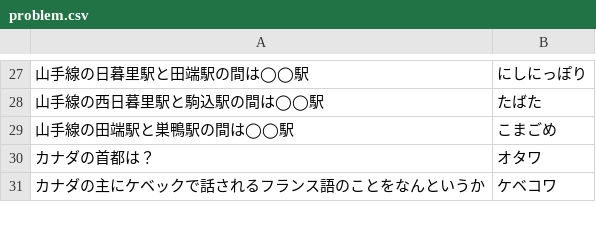
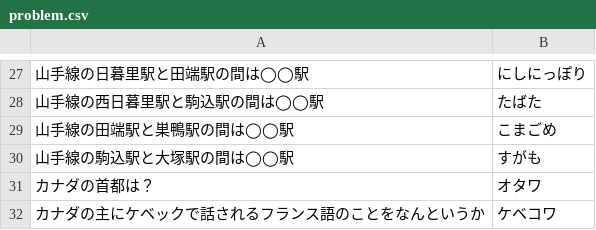
Before and after one commit to kota/chat_q, a CSV file: problem.csv, drawn as a sheet; only a part is shown, gaps mark what is left out; the diff names each change by its address in the sheet, - before the commit and + after, or states it on an @@ line.

Commit message:
Add quiz

```diff
--- a/problem.csv
+++ b/problem.csv
+row 30: 山手線の駒込駅と大塚駅の間は◯◯駅 | すがも
```
